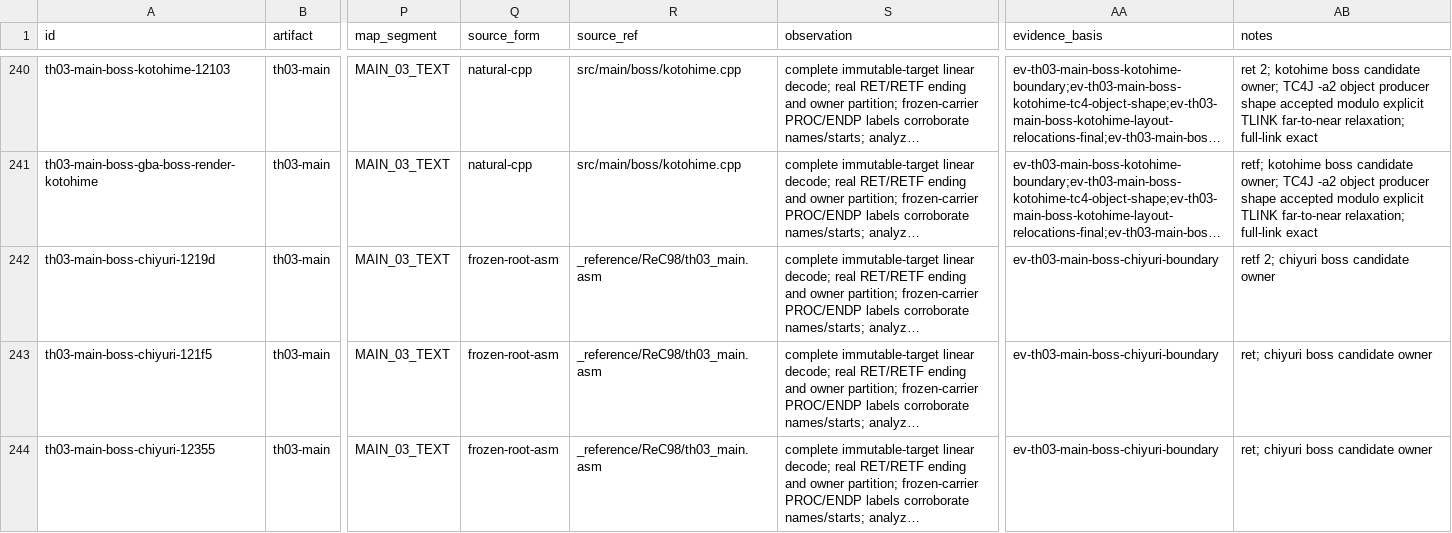
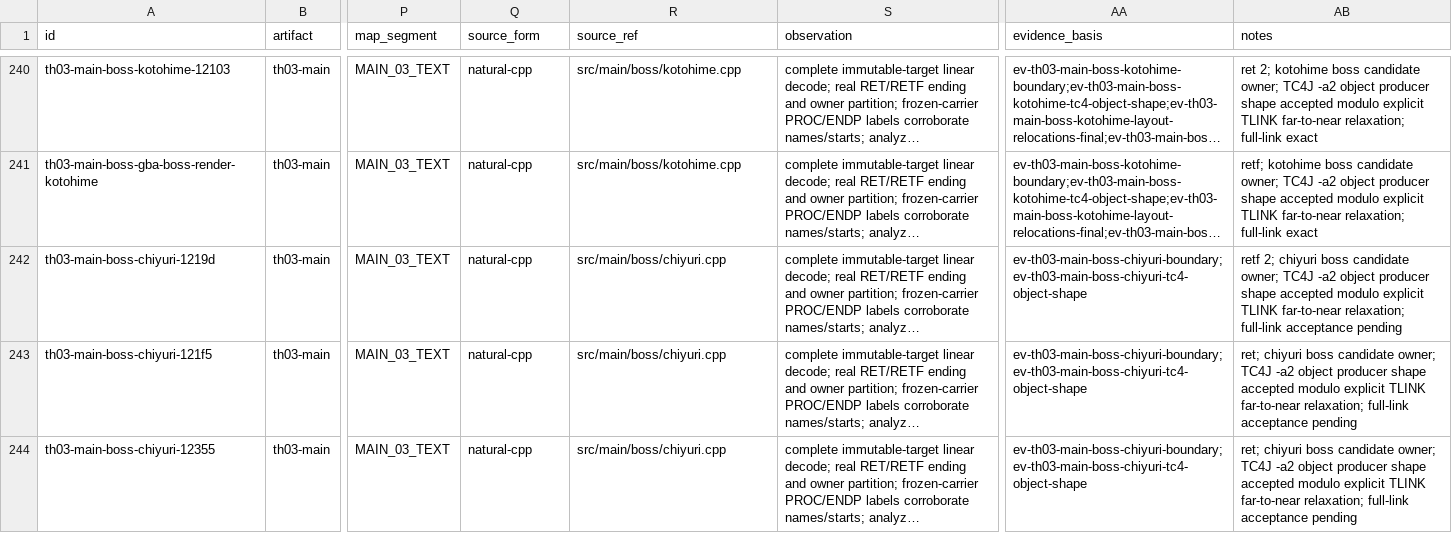
Before and after one commit to N0zoM1z0/th03, a CSV file: config/th03_function_boundaries.csv, drawn as a sheet; only a part is shown, gaps mark what is left out; long unchanged cells end in …; the diff covers the shown part only; the diff names each change by its address in the sheet, - before the commit and + after, or states it on an @@ line.

Commit message:
gpt-web: Record Chiyuri boss producer proof

```diff
--- a/config/th03_function_boundaries.csv
+++ b/config/th03_function_boundaries.csv
-Q242:Q244 (source_form): frozen-root-asm
+Q242:Q244 (source_form): natural-cpp
-R242:R244 (source_ref): _reference/ReC98/th03_main.asm
+R242:R244 (source_ref): src/main/boss/chiyuri.cpp
-AA242:AA244 (evidence_basis): ev-th03-main-boss-chiyuri-boundary
+AA242:AA244 (evidence_basis): ev-th03-main-boss-chiyuri-boundary;ev-th03-main-boss-chiyuri-tc4-object-shape
-AB242 (notes): …boss candidate owner
+AB242 (notes): …boss candidate owner; TC4J -a2 object producer shape accepted modulo explicit TLINK far-to-near relaxation; full-link acceptance pending
-AB243:AB244 (notes): …boss candidate owner
+AB243:AB244 (notes): …boss candidate owner; TC4J -a2 object producer shape accepted modulo explicit TLINK far-to-near relaxation; full-link acceptance pending
```
Also changed, not shown: 32 edited cells elsewhere in this file, config/knowledge.csv, config/th03_main_authored_functions.csv, 5 other files.
